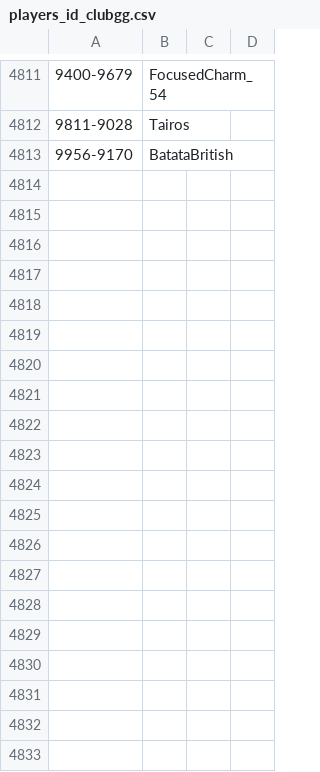
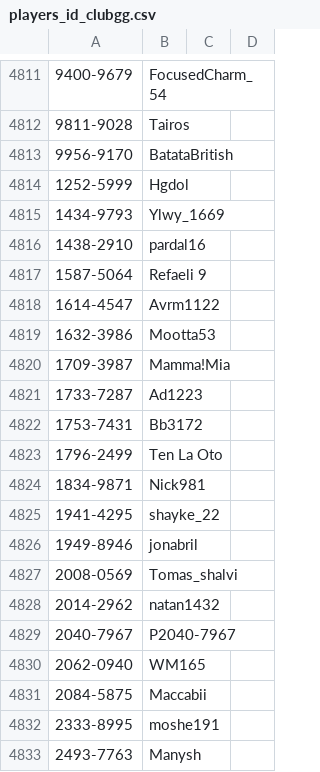
Before and after one commit to ronfal256/clubgg-extract-nicknames, a CSV file: players_id_clubgg.csv, drawn as a sheet; only a part is shown, gaps mark what is left out; the diff covers the shown part only; the diff names each change by its address in the sheet, - before the commit and + after, or states it on an @@ line.

```diff
--- a/players_id_clubgg.csv
+++ b/players_id_clubgg.csv
+row 4814: 1252-5999 | Hgdol
+row 4815: 1434-9793 | Ylwy_1669
+row 4816: 1438-2910 | pardal16
+row 4817: 1587-5064 | Refaeli 9
+row 4818: 1614-4547 | Avrm1122
+row 4819: 1632-3986 | Mootta53
+row 4820: 1709-3987 | Mamma!Mia
+row 4821: 1733-7287 | Ad1223
+row 4822: 1753-7431 | Bb3172
+row 4823: 1796-2499 | Ten La Oto
+row 4824: 1834-9871 | Nick981
+row 4825: 1941-4295 | shayke_22
+row 4826: 1949-8946 | jonabril
+row 4827: 2008-0569 | Tomas_shalvi
+row 4828: 2014-2962 | natan1432
+row 4829: 2040-7967 | P2040-7967
+row 4830: 2062-0940 | WM165
+row 4831: 2084-5875 | Maccabii
+row 4832: 2333-8995 | moshe191
+row 4833: 2493-7763 | Manysh
```
Also changed, not shown: 80 added rows elsewhere in this file.
